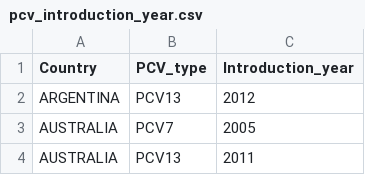
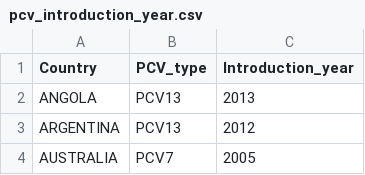
Before and after one commit to sanger-bentley-group/gps-database-processor, a CSV file: data/pcv_introduction_year.csv, drawn as a sheet; only a part is shown; the shorter side is filled out with more unchanged rows; the diff covers the shown part only; the diff names each change by its address in the sheet, - before the commit and + after, or states it on an @@ line.

```diff
--- a/data/pcv_introduction_year.csv
+++ b/data/pcv_introduction_year.csv
+row 2: ANGOLA | PCV13 | 2013
```
Also changed, not shown: 13 added rows elsewhere in this file.
